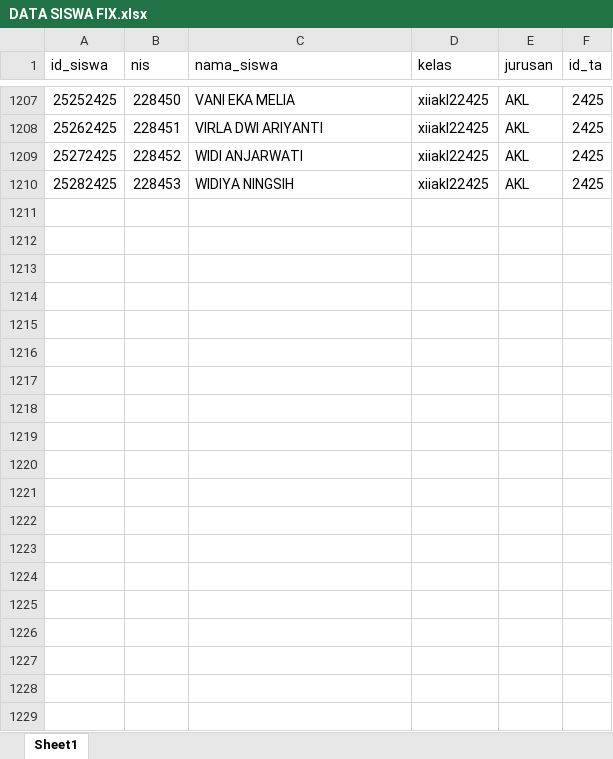
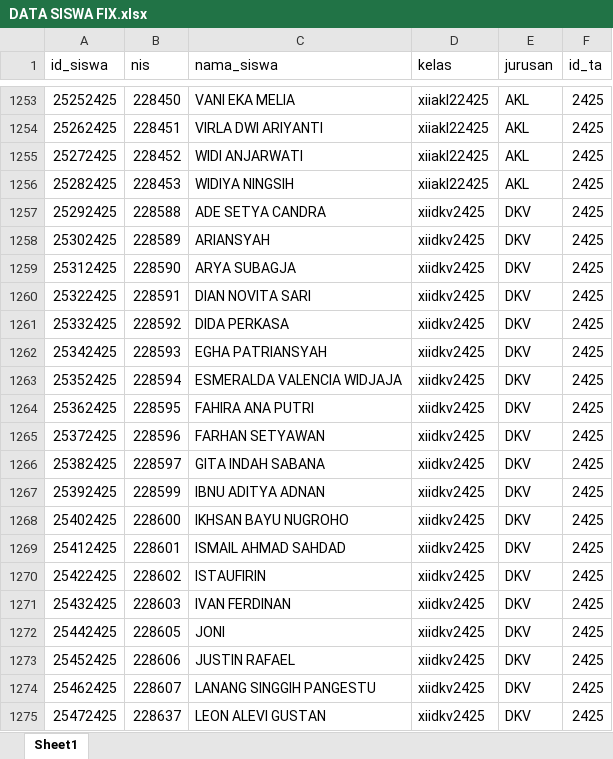
Before and after one commit to webdev14program/bank_mini, an Excel workbook: temp_doc/DATA SISWA FIX.xlsx, sheet Sheet1, drawn as a sheet; only a part is shown, gaps mark what is left out; values as stored, in another font and other column widths than the file's, no borders; the diff covers the shown part only; the diff names each change by its address in the sheet, - before the commit and + after, or states it on an @@ line.

```diff
--- a/temp_doc/DATA SISWA FIX.xlsx (sheet Sheet1)
+++ b/temp_doc/DATA SISWA FIX.xlsx (sheet Sheet1)
+row 1257: 25292425 | 228588 | ADE SETYA CANDRA | xiidkv2425 | DKV | 2425
+row 1258: 25302425 | 228589 | ARIANSYAH | xiidkv2425 | DKV | 2425
+row 1259: 25312425 | 228590 | ARYA SUBAGJA | xiidkv2425 | DKV | 2425
+row 1260: 25322425 | 228591 | DIAN NOVITA SARI | xiidkv2425 | DKV | 2425
+row 1261: 25332425 | 228592 | DIDA PERKASA | xiidkv2425 | DKV | 2425
+row 1262: 25342425 | 228593 | EGHA PATRIANSYAH | xiidkv2425 | DKV | 2425
+row 1263: 25352425 | 228594 | ESMERALDA VALENCIA WIDJAJA | xiidkv2425 | DKV | 2425
+row 1264: 25362425 | 228595 | FAHIRA ANA PUTRI | xiidkv2425 | DKV | 2425
+row 1265: 25372425 | 228596 | FARHAN SETYAWAN | xiidkv2425 | DKV | 2425
+row 1266: 25382425 | 228597 | GITA INDAH SABANA | xiidkv2425 | DKV | 2425
+row 1267: 25392425 | 228599 | IBNU ADITYA ADNAN | xiidkv2425 | DKV | 2425
+row 1268: 25402425 | 228600 | IKHSAN BAYU NUGROHO | xiidkv2425 | DKV | 2425
+row 1269: 25412425 | 228601 | ISMAIL AHMAD SAHDAD | xiidkv2425 | DKV | 2425
+row 1270: 25422425 | 228602 | ISTAUFIRIN | xiidkv2425 | DKV | 2425
+row 1271: 25432425 | 228603 | IVAN FERDINAN | xiidkv2425 | DKV | 2425
+row 1272: 25442425 | 228605 | JONI | xiidkv2425 | DKV | 2425
+row 1273: 25452425 | 228606 | JUSTIN RAFAEL | xiidkv2425 | DKV | 2425
+row 1274: 25462425 | 228607 | LANANG SINGGIH PANGESTU | xiidkv2425 | DKV | 2425
+row 1275: 25472425 | 228637 | LEON ALEVI GUSTAN | xiidkv2425 | DKV | 2425
```
Also changed, not shown: 71 added rows and 198 edited cells elsewhere in this sheet, temp_doc/DATA MASTER SISWA.xlsx, 25 other files.
